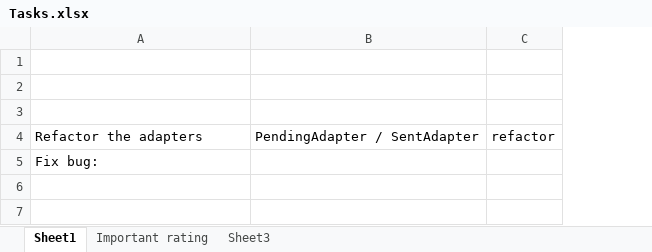
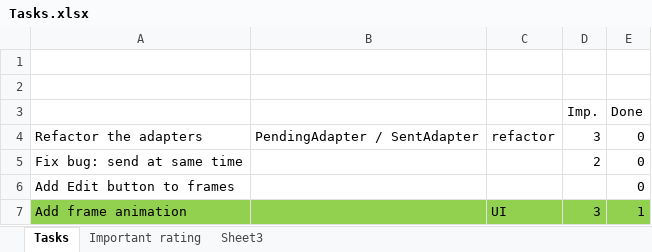
Before and after one commit to mvreri/sms-trial, an Excel workbook: Send it later/Tasks.xlsx, sheet Tasks, drawn as a sheet; values as stored, in another font and other column widths than the file's, no borders; the diff names each change by its address in the sheet, - before the commit and + after, or states it on an @@ line.

```diff
--- a/Send it later/Tasks.xlsx (sheet Tasks)
+++ b/Send it later/Tasks.xlsx (sheet Tasks)
-sheet tab: Sheet1
+sheet tab: Tasks
+column D, rows 3-5: Imp. | 3 | 2
+column E, rows 3-5: Done | 0 | 0
-row 3: (empty)
+row 3:  |  |  | Imp. | Done
-A5: Fix bug:
+A5: Fix bug: send at same time
+row 6: Add Edit button to frames |  |  |  | 0
+row 7: Add frame animation |  | UI | 3 | 1
```
Also changed, not shown: sheet Important rating.
